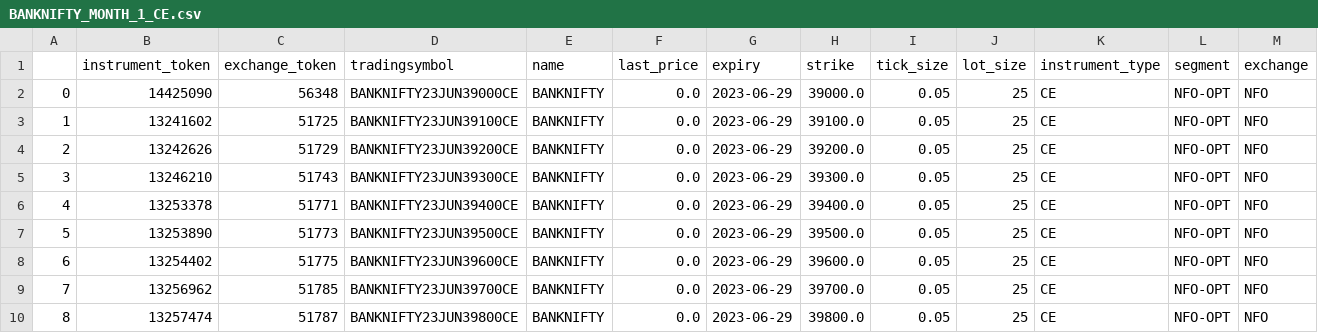
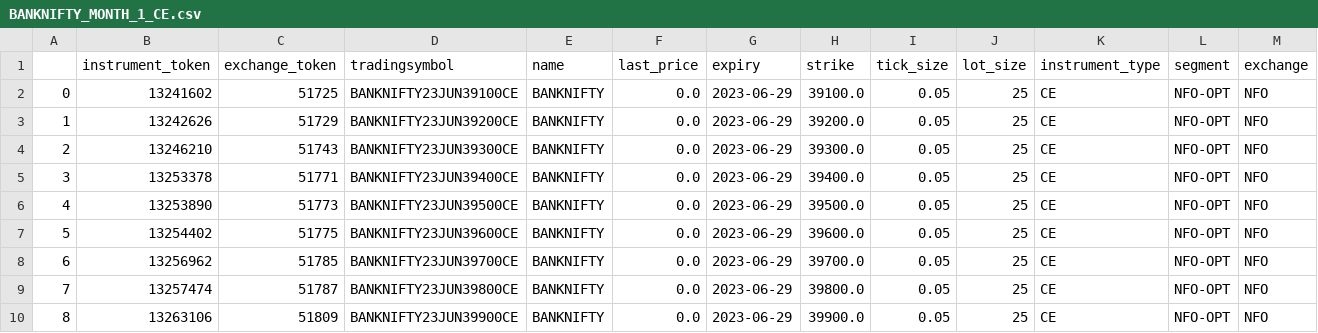
Before and after one commit to AdityaVKarve/Alcubierre_Mk1_OMS, a CSV file: NTDS/Data/BANKNIFTY_MONTH_1_CE.csv, drawn as a sheet; only a part is shown; the shorter side is filled out with more unchanged rows; removed rows and columns are numbered as before the commit, all else as after; the diff names each change by its address in the sheet, - before the commit and + after, or states it on an @@ line.

```diff
--- a/NTDS/Data/BANKNIFTY_MONTH_1_CE.csv
+++ b/NTDS/Data/BANKNIFTY_MONTH_1_CE.csv
-row 2: 0 | 14425090 | 56348 | BANKNIFTY23JUN39000CE | BANKNIFTY | 0.0 | 2023-06-29 | 39000.0 | 0.05 | 25 | CE | NFO-OPT | NFO
@@ column A renumbered from row 2 down @@
```
Also changed, not shown: NTDS/Data/BANKNIFTY_MONTH_0_CE.csv, NTDS/Data/BANKNIFTY_MONTH_0_PE.csv, 32 other files.
